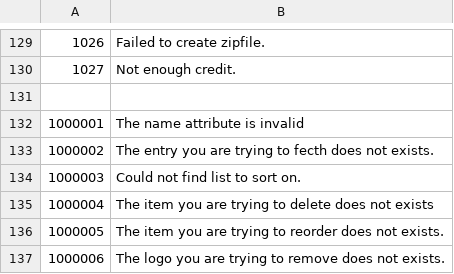
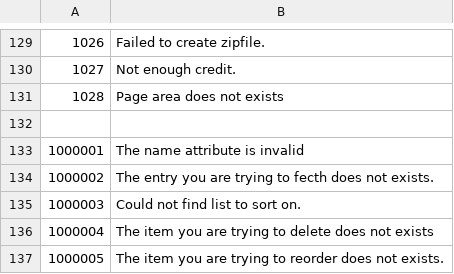
Before and after one commit to tamzidoronno/zaui-v4, a CSV file: com.getshop.client/language/en/errors.csv, drawn as a sheet; only a part is shown, gaps mark what is left out; the shorter side is filled out with more unchanged rows; the diff names each change by its address in the sheet, - before the commit and + after, or states it on an @@ line.

```diff
--- a/com.getshop.client/language/en/errors.csv
+++ b/com.getshop.client/language/en/errors.csv
+row 131: 1028 | Page area does not exists
```
Also changed, not shown: 9 other files.
